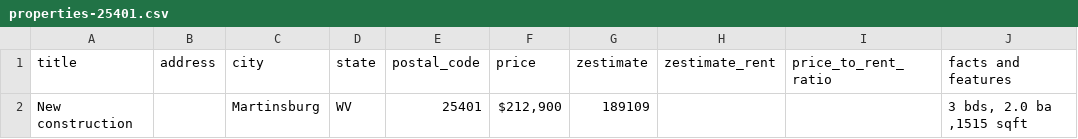
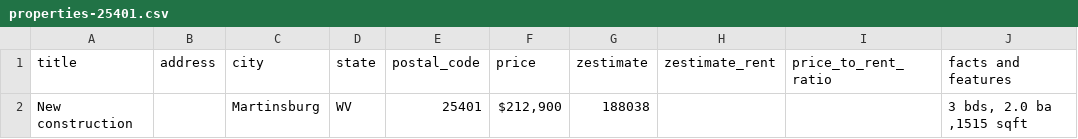
Before and after one commit to aryaburke/zillow-scrape, a CSV file: properties-25401.csv, drawn as a sheet; only a part is shown; the diff names each change by its address in the sheet, - before the commit and + after, or states it on an @@ line.

```diff
--- a/properties-25401.csv
+++ b/properties-25401.csv
-G2 (zestimate): 189109
+G2 (zestimate): 188038
```
Also changed, not shown: properties-25402.csv, properties-25419.csv, 3 other files.
